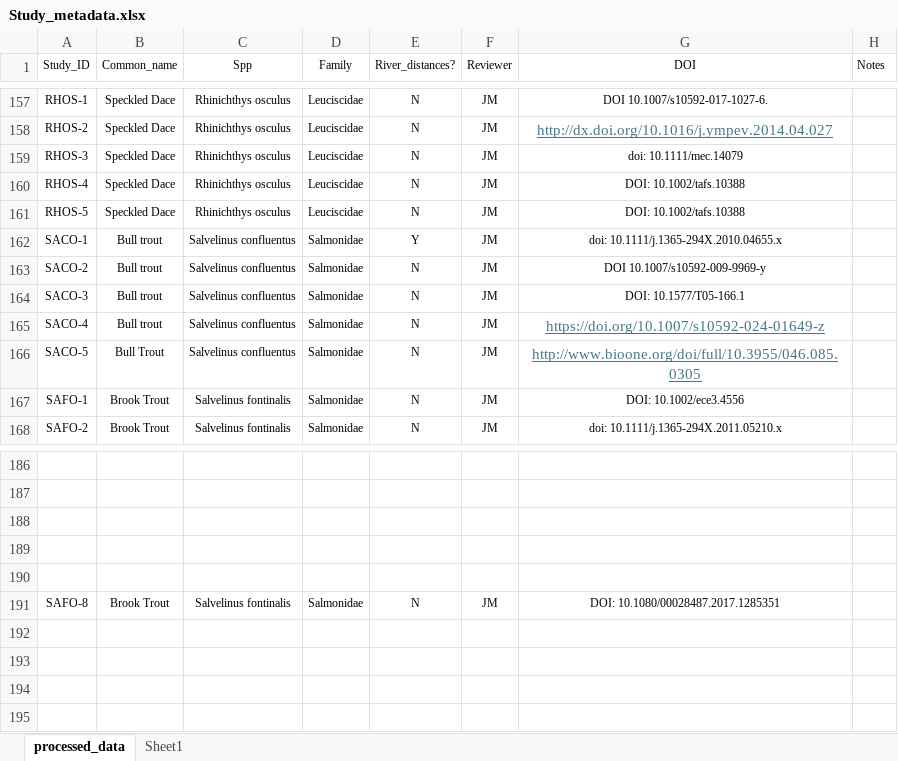
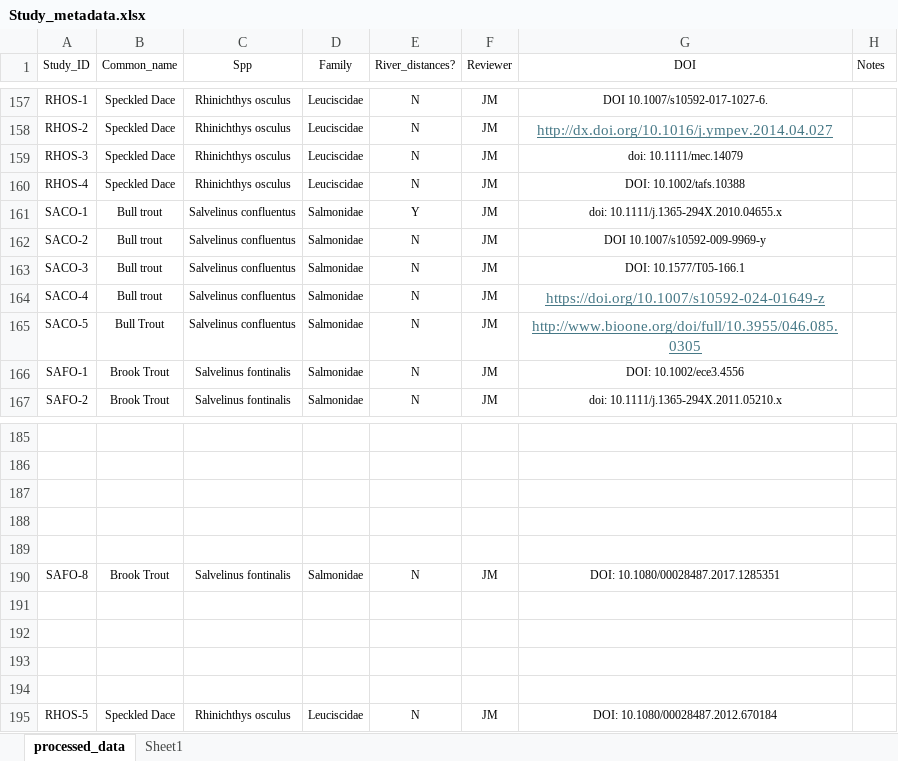
Before and after one commit to madisonbetts/DGS-Patterns-of-Fish-Diversity, an Excel workbook: Objective 2/Data/Study_metadata.xlsx, sheet processed_data, drawn as a sheet; only a part is shown, gaps mark what is left out; values as stored, in another font and other column widths than the file's, no borders; removed rows and columns are numbered as before the commit, all else as after; the diff names each change by its address in the sheet, - before the commit and + after, or states it on an @@ line.

```diff
--- a/Objective 2/Data/Study_metadata.xlsx (sheet processed_data)
+++ b/Objective 2/Data/Study_metadata.xlsx (sheet processed_data)
-row 161: RHOS-5 | Speckled Dace | Rhinichthys osculus | Leuciscidae | N | JM | DOI: 10.1002/tafs.10388
+row 191: (empty)
+row 192: (empty)
+row 193: (empty)
+row 194: (empty)
+row 195: RHOS-5 | Speckled Dace | Rhinichthys osculus | Leuciscidae | N | JM | DOI: 10.1080/00028487.2012.670184
```
Also changed, not shown: sheet Sheet1, 28 other files.
